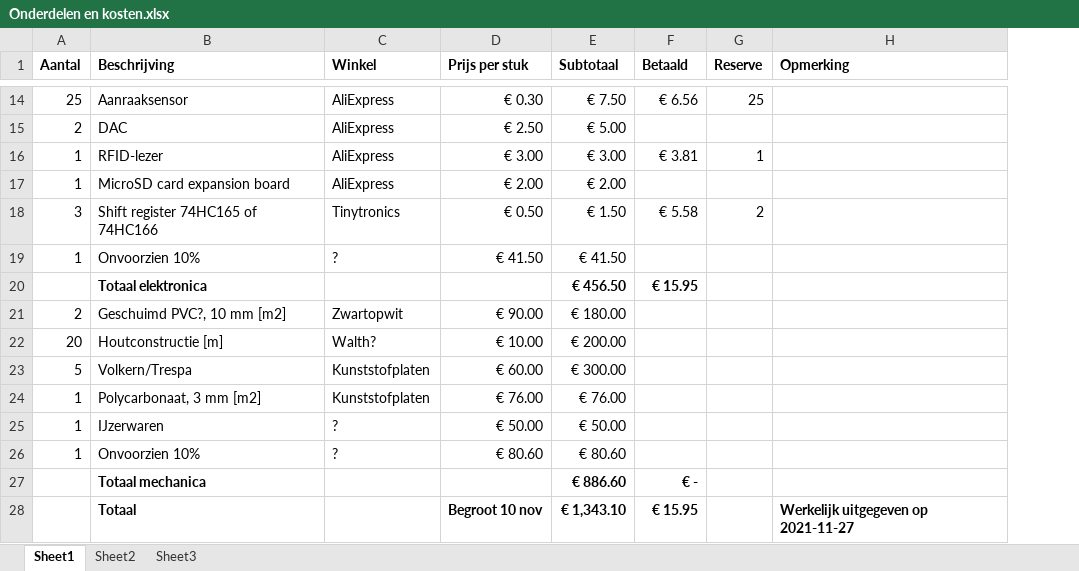
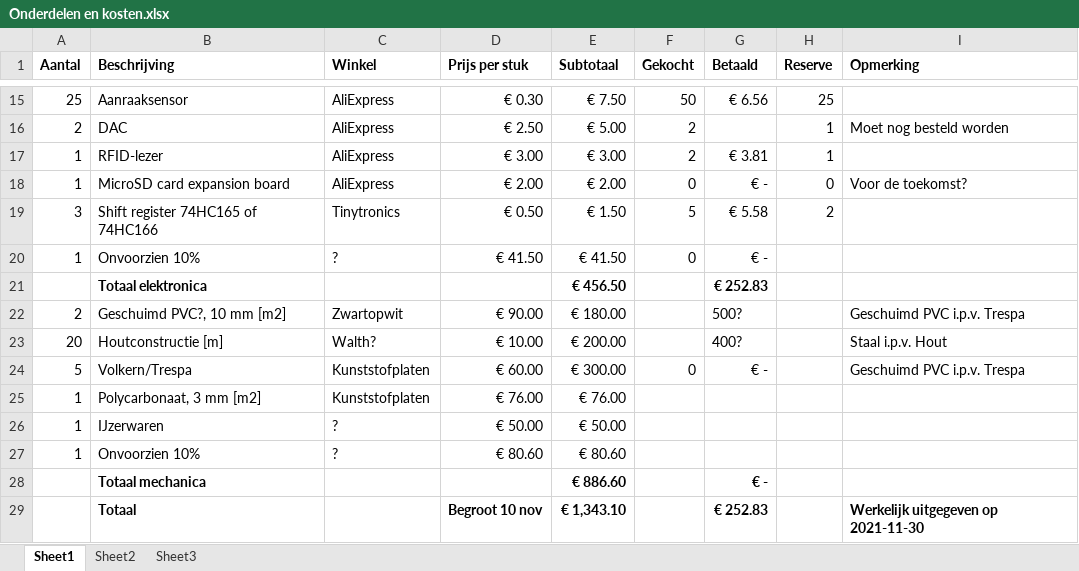
Before and after one commit to woutput/regenboogpiano, an Excel workbook: Onderdelen en kosten.xlsx, sheet Sheet1, drawn as a sheet; only a part is shown, gaps mark what is left out; values as stored, in another font and other column widths than the file's, no borders; addresses are those after the commit; the diff covers the shown part only; the diff names each change by its address in the sheet, - before the commit and + after, or states it on an @@ line.

```diff
--- a/Onderdelen en kosten.xlsx (sheet Sheet1)
+++ b/Onderdelen en kosten.xlsx (sheet Sheet1)
+column F (Gekocht), rows 15-24: 50 | 2 | 2 | 0 | 5 | 0 |  |  |  | 0
-H16 (Reserve): (empty)
+H16 (Reserve): 1
-I16 (Opmerking): (empty)
+I16 (Opmerking): Moet nog besteld worden
-G18 (Betaald): (empty)
+G18 (Betaald): € -
-H18 (Reserve): (empty)
+H18 (Reserve): 0
-I18 (Opmerking): (empty)
+I18 (Opmerking): Voor de toekomst?
-G20 (Betaald): (empty)
+G20 (Betaald): € -
-G21 (Betaald): € 15.95
+G21 (Betaald): € 252.83
-G22 (Betaald): (empty)
+G22 (Betaald): 500?
-I22 (Opmerking): (empty)
+I22 (Opmerking): Geschuimd PVC i.p.v. Trespa
-G23 (Betaald): (empty)
+G23 (Betaald): 400?
-I23 (Opmerking): (empty)
+I23 (Opmerking): Staal i.p.v. Hout
-G24 (Betaald): (empty)
+G24 (Betaald): € -
-I24 (Opmerking): (empty)
+I24 (Opmerking): Geschuimd PVC i.p.v. Trespa
-G29 (Betaald): € 15.95
+G29 (Betaald): € 252.83
-I29 (Opmerking): Werkelijk uitgegeven op 2021-11-27
+I29 (Opmerking): Werkelijk uitgegeven op 2021-11-30
```
Also changed, not shown: 2 added rows, 1 removed row and 28 edited cells elsewhere in this sheet, formulas that keep their value, 1 other file.
